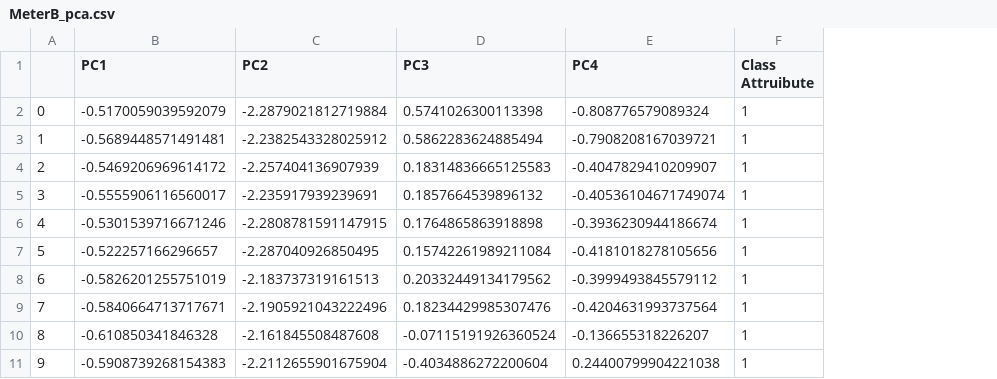
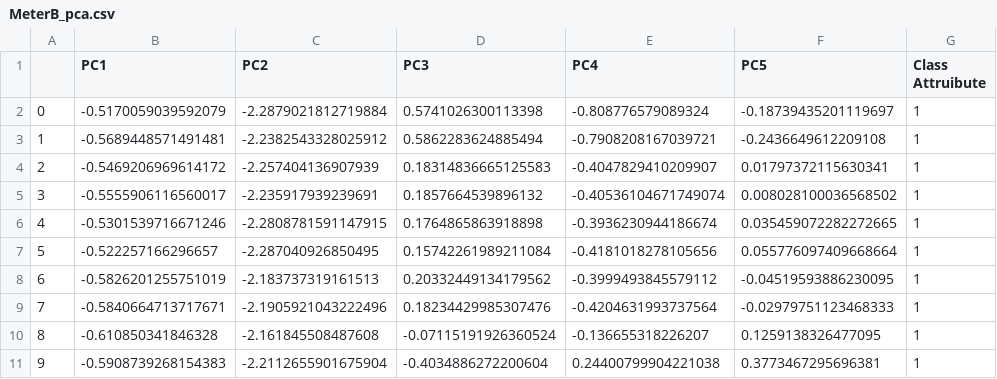
Before and after one commit to josh-huang/CSC3005-DataAnalytics-Project, a CSV file: 6. Dataset PCA/MeterB_pca.csv, drawn as a sheet; only a part is shown; the diff names each change by its address in the sheet, - before the commit and + after, or states it on an @@ line.

```diff
--- a/6. Dataset PCA/MeterB_pca.csv
+++ b/6. Dataset PCA/MeterB_pca.csv
+column F (PC5), rows 2-11: -0.18739435201119697 | -0.2436649612209108 | 0.01797372115630341 | 0.008028100036568502 | 0.035459072282272665 | 0.055776097409668664 | -0.04519593886230095 | -0.02979751123468333 | 0.1259138326477095 | 0.3773467295696381
```
Also changed, not shown: 5 other files.
